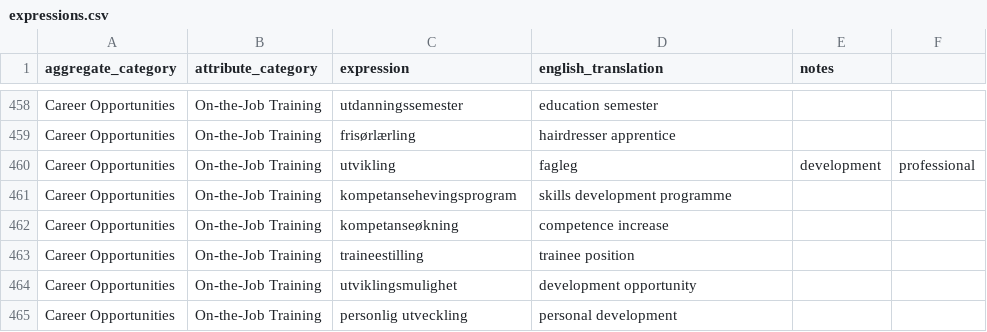
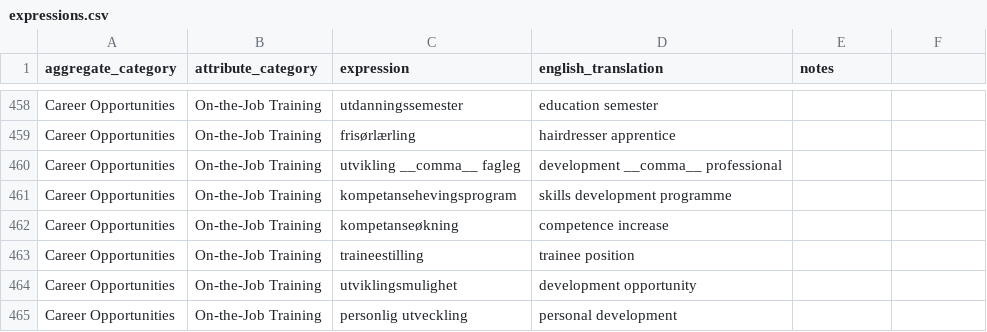
Before and after one commit to adamreir/content_job_ads, a CSV file: expressions.csv, drawn as a sheet; only a part is shown, gaps mark what is left out.

Commit message:
Update expressions.csv
Changed "," to "__comma__" to let Github display csv-file

```diff
--- a/expressions.csv
+++ b/expressions.csv
@@ -459,3 +459,3 @@ Career Opportunities,On-the-Job Training,utdanningssemester,education semester,
 Career Opportunities,On-the-Job Training,frisørlærling,hairdresser apprentice,
-Career Opportunities,On-the-Job Training,utvikling , fagleg,development, professional,
+Career Opportunities,On-the-Job Training,utvikling __comma__ fagleg,development __comma__ professional,
 Career Opportunities,On-the-Job Training,kompetansehevingsprogram,skills development programme,
```
